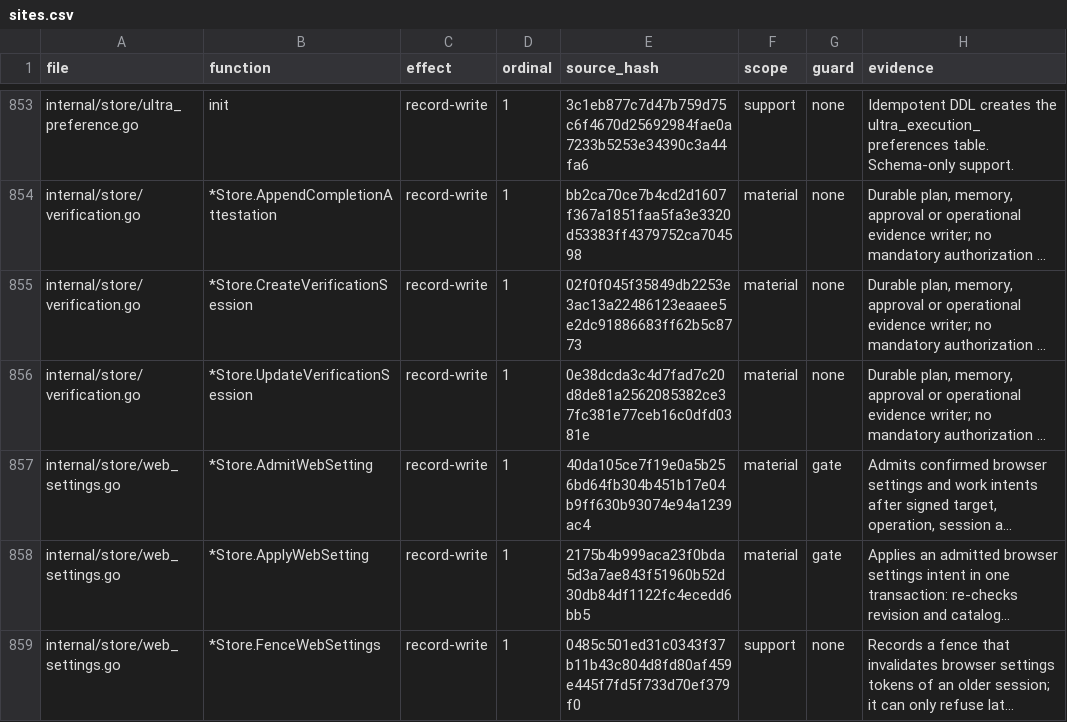
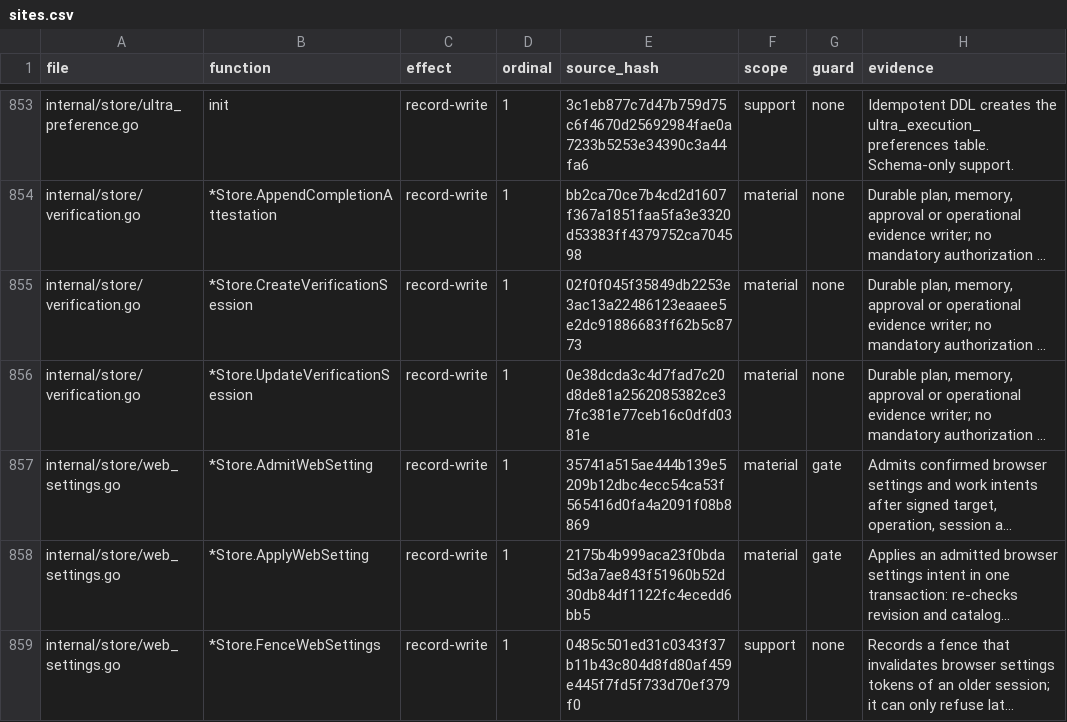
Before and after one commit to Zen1th53/marshal, a CSV file: tools/effect-inventory/sites.csv, drawn as a sheet; only a part is shown, gaps mark what is left out; long unchanged cells end in …; the diff names each change by its address in the sheet, - before the commit and + after, or states it on an @@ line.

```diff
--- a/tools/effect-inventory/sites.csv
+++ b/tools/effect-inventory/sites.csv
-E857 (source_hash): 40da105ce7f19e0a5b256bd64fb304b451b17e04b9ff630b93074e94a1239ac4
+E857 (source_hash): 35741a515ae444b139e5209b12dbc4ecc54ca53f565416d0fa4a2091f08b8869
```
Also changed, not shown: 18 other files.
